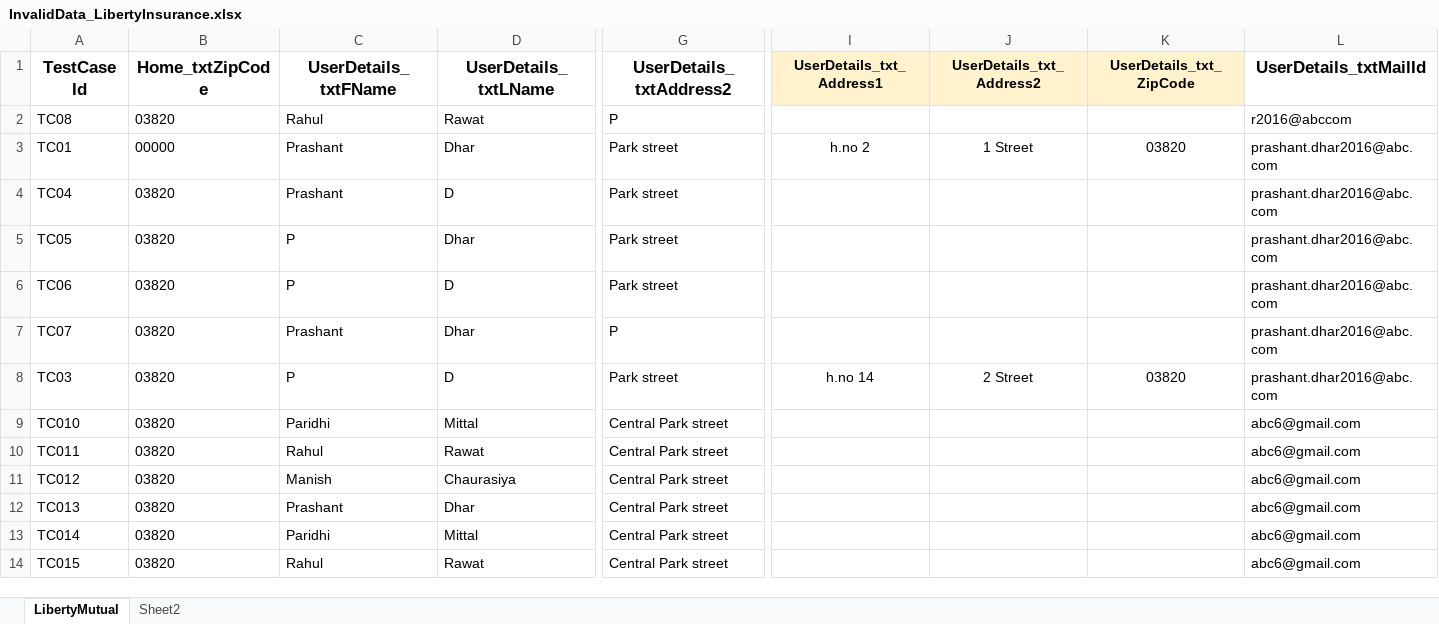
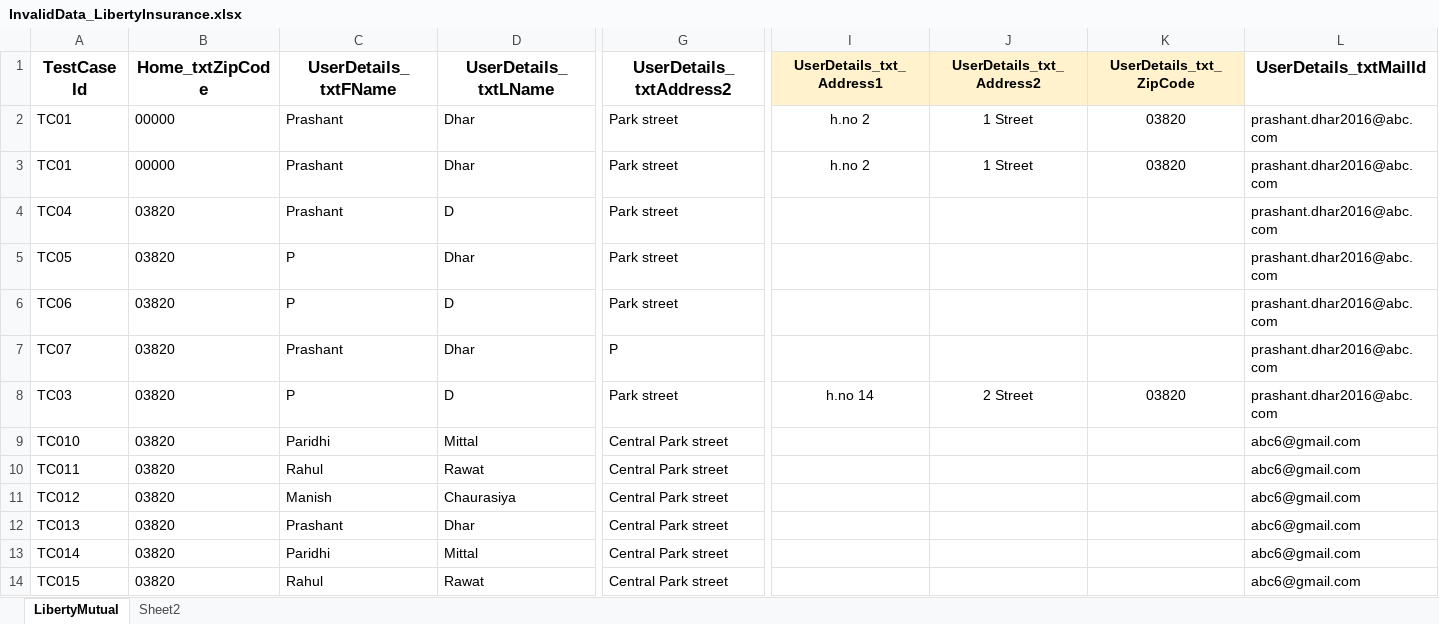
Before and after one commit to rahulrwt/libertymutual, an Excel workbook: resources/repository/InvalidData_LibertyInsurance.xlsx, sheet LibertyMutual, drawn as a sheet; only a part is shown, gaps mark what is left out; values as stored, in another font and other column widths than the file's, no borders; the diff covers the shown part only; the diff names each change by its address in the sheet, - before the commit and + after, or states it on an @@ line.

```diff
--- a/resources/repository/InvalidData_LibertyInsurance.xlsx (sheet LibertyMutual)
+++ b/resources/repository/InvalidData_LibertyInsurance.xlsx (sheet LibertyMutual)
-A2 (TestCase Id): TC08
+A2 (TestCase Id): TC01
-B2 (Home_txtZipCode): 03820
+B2 (Home_txtZipCode): 00000
-C2 (UserDetails_txtFName): Rahul
+C2 (UserDetails_txtFName): Prashant
-D2 (UserDetails_txtLName): Rawat
+D2 (UserDetails_txtLName): Dhar
-G2 (UserDetails_txtAddress2): P
+G2 (UserDetails_txtAddress2): Park street
-I2 (UserDetails_txt_Address1): (empty)
+I2 (UserDetails_txt_Address1): h.no 2
-J2 (UserDetails_txt_Address2): (empty)
+J2 (UserDetails_txt_Address2): 1 Street
-K2 (UserDetails_txt_ZipCode): (empty)
+K2 (UserDetails_txt_ZipCode): 03820
-L2 (UserDetails_txtMailId): r2016@abccom
+L2 (UserDetails_txtMailId): prashant.dhar2016@abc.com
```
Also changed, not shown: 4 edited cells elsewhere in this sheet, 59 other files.
